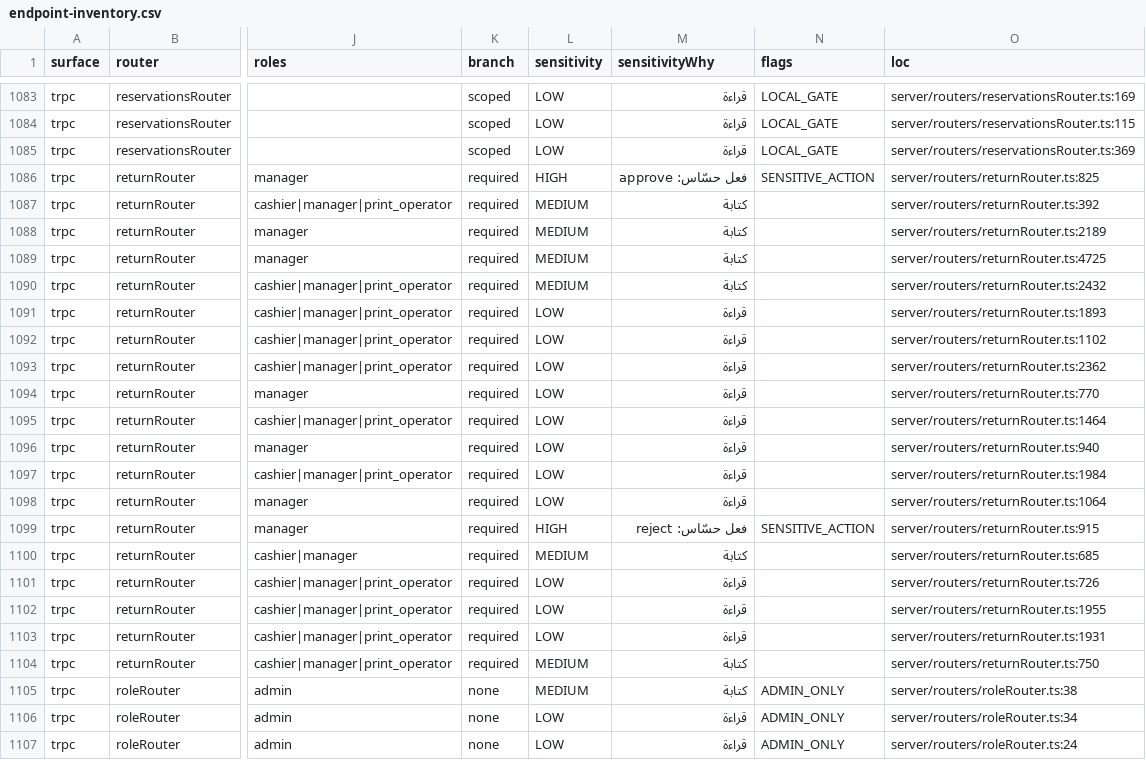
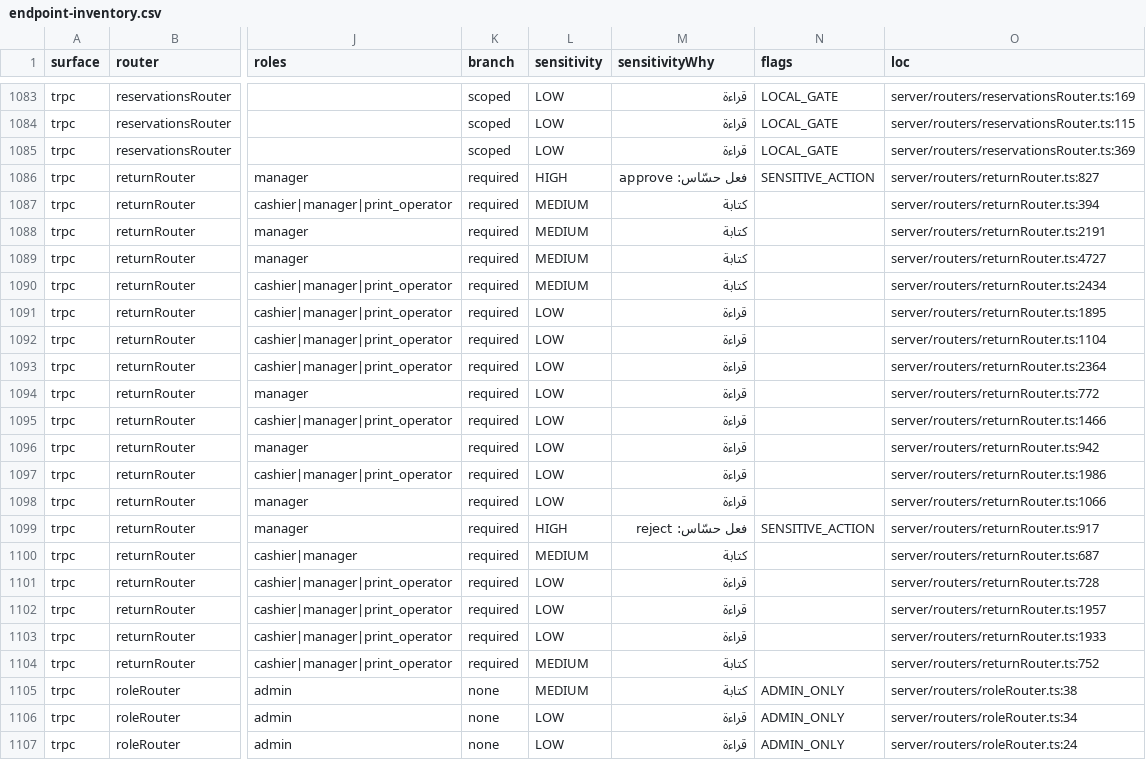
Before and after one commit to ahrrfy/business_management_system, a CSV file: docs/authz/endpoint-inventory.csv, drawn as a sheet; only a part is shown, gaps mark what is left out; the diff names each change by its address in the sheet, - before the commit and + after, or states it on an @@ line.

Commit message:
fix(returns): enforce owner exception evidence and source authority

```diff
--- a/docs/authz/endpoint-inventory.csv
+++ b/docs/authz/endpoint-inventory.csv
-O1086 (loc): server/routers/returnRouter.ts:825
+O1086 (loc): server/routers/returnRouter.ts:827
-O1087 (loc): server/routers/returnRouter.ts:392
+O1087 (loc): server/routers/returnRouter.ts:394
-O1088 (loc): server/routers/returnRouter.ts:2189
+O1088 (loc): server/routers/returnRouter.ts:2191
-O1089 (loc): server/routers/returnRouter.ts:4725
+O1089 (loc): server/routers/returnRouter.ts:4727
-O1090 (loc): server/routers/returnRouter.ts:2432
+O1090 (loc): server/routers/returnRouter.ts:2434
-O1091 (loc): server/routers/returnRouter.ts:1893
+O1091 (loc): server/routers/returnRouter.ts:1895
-O1092 (loc): server/routers/returnRouter.ts:1102
+O1092 (loc): server/routers/returnRouter.ts:1104
-O1093 (loc): server/routers/returnRouter.ts:2362
+O1093 (loc): server/routers/returnRouter.ts:2364
-O1094 (loc): server/routers/returnRouter.ts:770
+O1094 (loc): server/routers/returnRouter.ts:772
-O1095 (loc): server/routers/returnRouter.ts:1464
+O1095 (loc): server/routers/returnRouter.ts:1466
-O1096 (loc): server/routers/returnRouter.ts:940
+O1096 (loc): server/routers/returnRouter.ts:942
-O1097 (loc): server/routers/returnRouter.ts:1984
+O1097 (loc): server/routers/returnRouter.ts:1986
-O1098 (loc): server/routers/returnRouter.ts:1064
+O1098 (loc): server/routers/returnRouter.ts:1066
-O1099 (loc): server/routers/returnRouter.ts:915
+O1099 (loc): server/routers/returnRouter.ts:917
-O1100 (loc): server/routers/returnRouter.ts:685
+O1100 (loc): server/routers/returnRouter.ts:687
-O1101 (loc): server/routers/returnRouter.ts:726
+O1101 (loc): server/routers/returnRouter.ts:728
-O1102 (loc): server/routers/returnRouter.ts:1955
+O1102 (loc): server/routers/returnRouter.ts:1957
-O1103 (loc): server/routers/returnRouter.ts:1931
+O1103 (loc): server/routers/returnRouter.ts:1933
-O1104 (loc): server/routers/returnRouter.ts:750
+O1104 (loc): server/routers/returnRouter.ts:752
```
Also changed, not shown: 36 other files.
